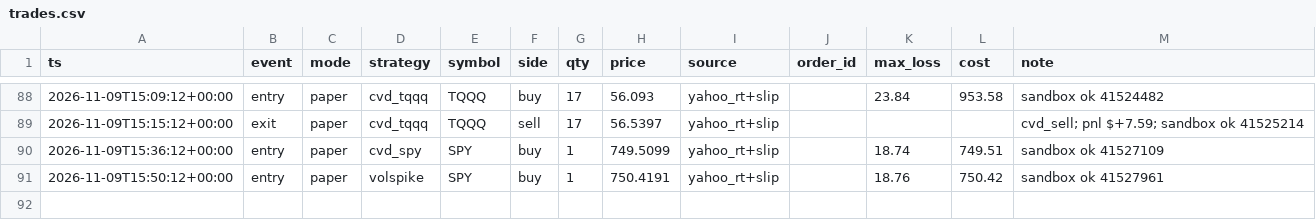
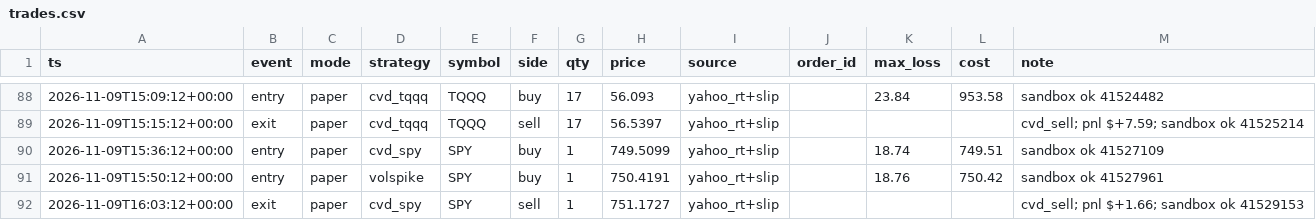
Before and after one commit to vivekgomathinayagam-ux/Trading-lab, a CSV file: ledger/trades.csv, drawn as a sheet; only a part is shown, gaps mark what is left out; the diff names each change by its address in the sheet, - before the commit and + after, or states it on an @@ line.

Commit message:
snapshot 2026-11-09T11:15-05:00

```diff
--- a/ledger/trades.csv
+++ b/ledger/trades.csv
+row 92: 2026-11-09T16:03:12+00:00 | exit | paper | cvd_spy | SPY | sell | 1 | 751.1727 | yahoo_rt+slip |  |  |  | cvd_sell; pnl $+1.66; sandbox ok 41529153
```
